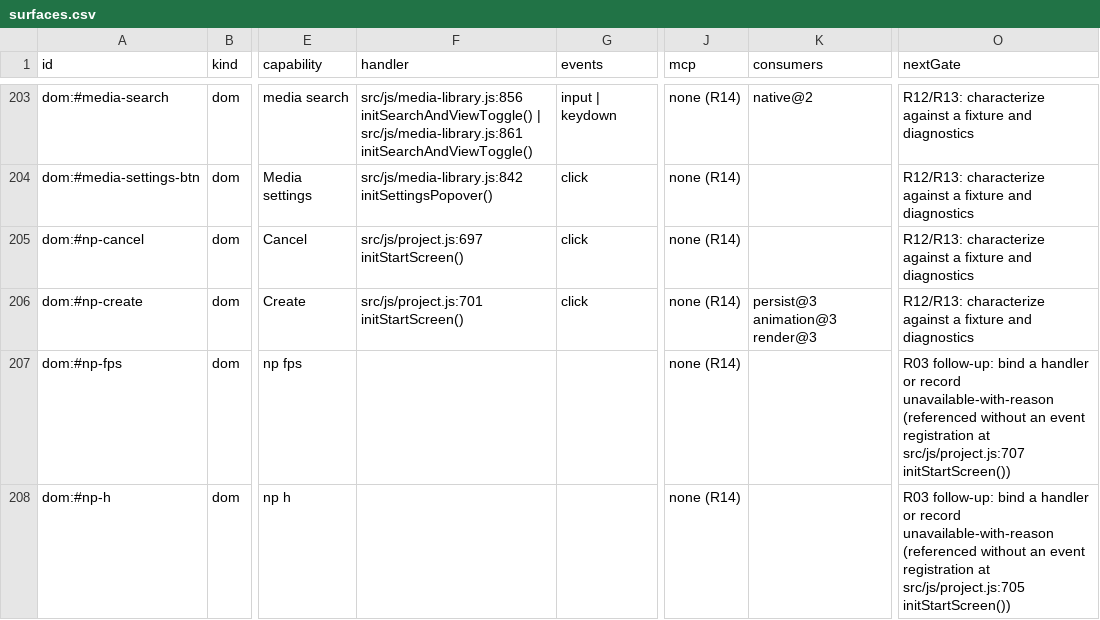
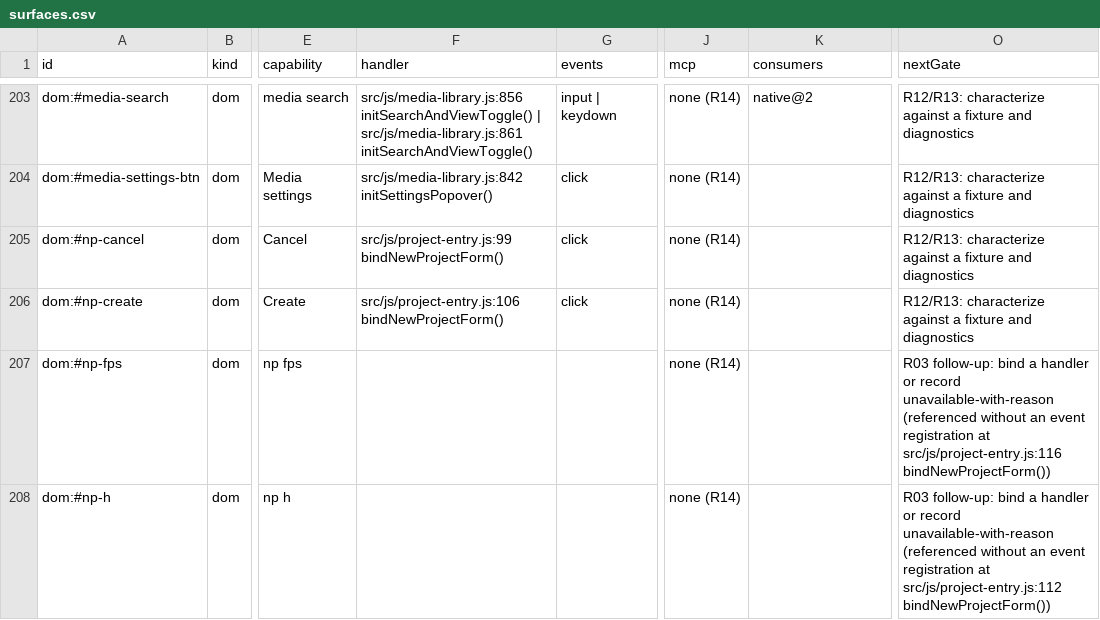
Before and after one commit to mysteropodes/nemo, a CSV file: engineering/inventory/surfaces.csv, drawn as a sheet; only a part is shown, gaps mark what is left out; the diff covers the shown part only; the diff names each change by its address in the sheet, - before the commit and + after, or states it on an @@ line.

Commit message:
W12-NEW pin application provenance and surface inventory

```diff
--- a/engineering/inventory/surfaces.csv
+++ b/engineering/inventory/surfaces.csv
-F205 (handler): src/js/project.js:697 initStartScreen()
+F205 (handler): src/js/project-entry.js:99 bindNewProjectForm()
-F206 (handler): src/js/project.js:701 initStartScreen()
+F206 (handler): src/js/project-entry.js:106 bindNewProjectForm()
-K206 (consumers): persist@3 animation@3 render@3
+K206 (consumers): (empty)
-O207 (nextGate): …registration at src/js/project.js:707 initStartScreen())
+O207 (nextGate): …registration at src/js/project-entry.js:116 bindNewProjectForm())
-O208 (nextGate): …registration at src/js/project.js:705 initStartScreen())
+O208 (nextGate): …registration at src/js/project-entry.js:112 bindNewProjectForm())
```
Also changed, not shown: 10 edited cells elsewhere in this file, 3 other files.
